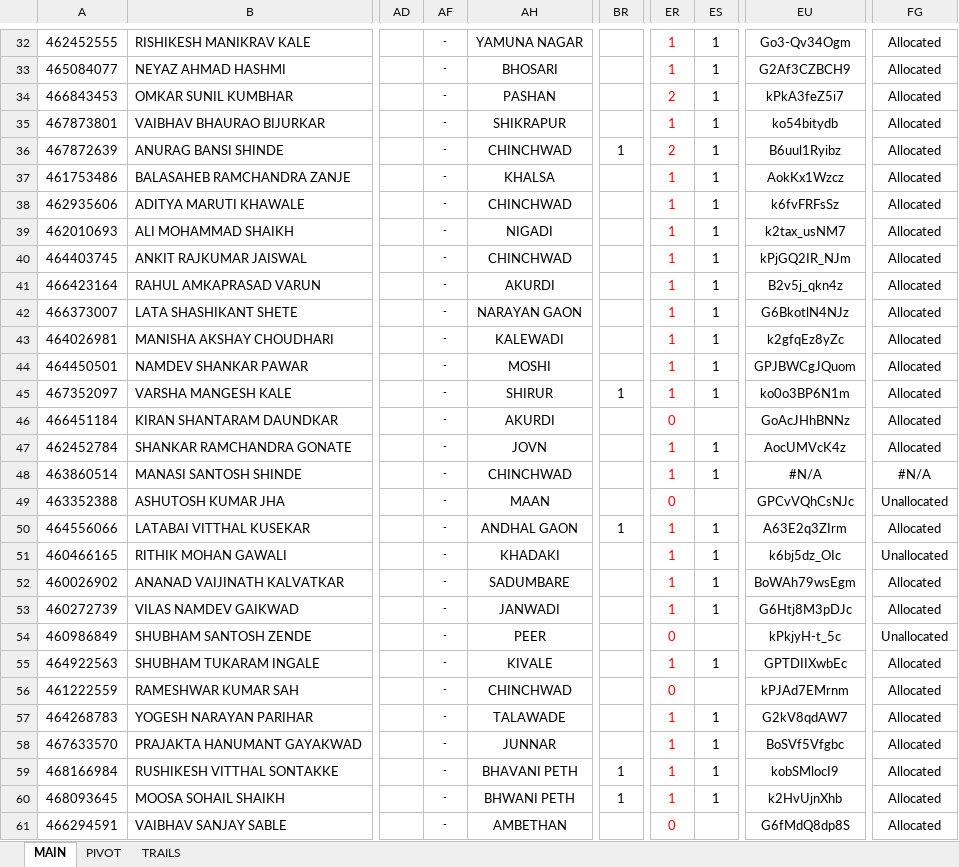
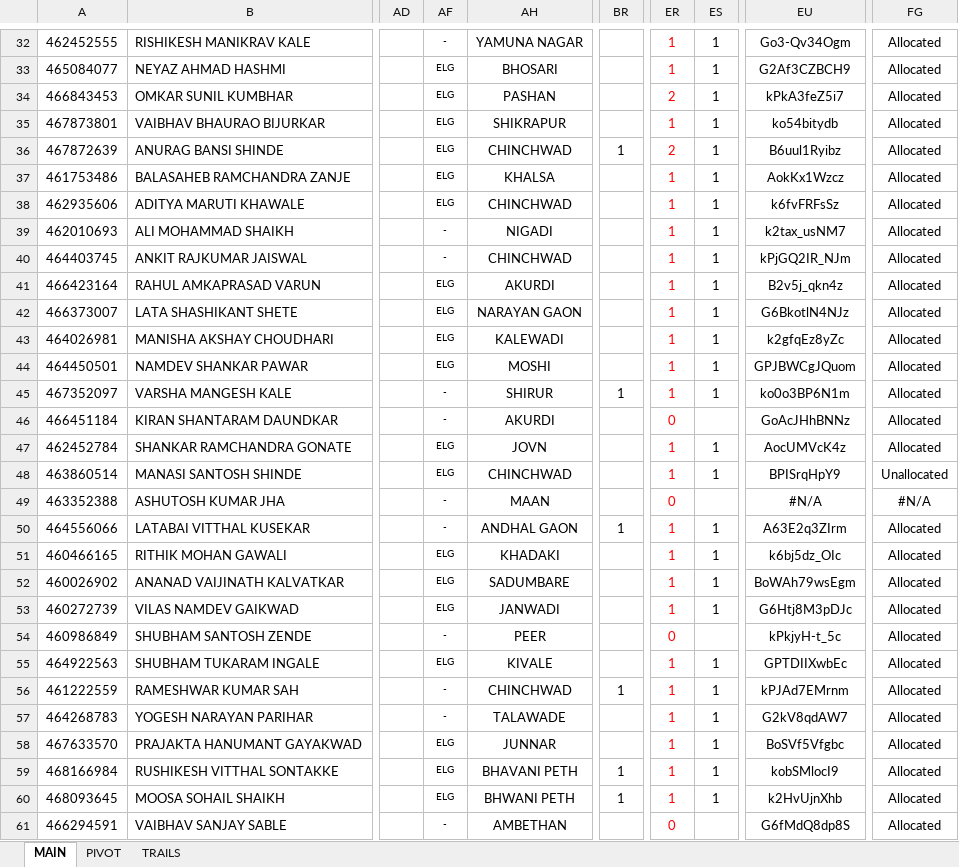
Before and after one commit to clasherprayas/rcc-dashboard, an Excel workbook: RCC_DATA.xlsx, sheet MAIN, drawn as a sheet; only a part is shown, gaps mark what is left out; values as stored, in another font and other column widths than the file's, no borders; conditional formats not drawn; the diff covers the shown part only; the diff names each change by its address in the sheet, - before the commit and + after, or states it on an @@ line.

```diff
--- a/RCC_DATA.xlsx (sheet MAIN)
+++ b/RCC_DATA.xlsx (sheet MAIN)
-AF33:AF38: -
+AF33:AF38: ELG
-AF41:AF44: -
+AF41:AF44: ELG
-AF47:AF48: -
+AF47:AF48: ELG
-EU48: #N/A
+EU48: BPISrqHpY9
-FG48: #N/A
+FG48: Unallocated
-EU49: GPCvVQhCsNJc
+EU49: #N/A
-FG49: Unallocated
+FG49: #N/A
-AF51:AF53: -
+AF51:AF53: ELG
-FG51: Unallocated
+FG51: Allocated
-FG54: Unallocated
+FG54: Allocated
-AF55: -
+AF55: ELG
-BR56: (empty)
+BR56: 1
-ER56: 0
+ER56: 1
-ES56: (empty)
+ES56: 1
-AF58:AF60: -
+AF58:AF60: ELG
```
Also changed, not shown: 429 edited cells elsewhere in this sheet, sheet PIVOT, sheet TRAILS, formulas that keep their value, hidden cells.
